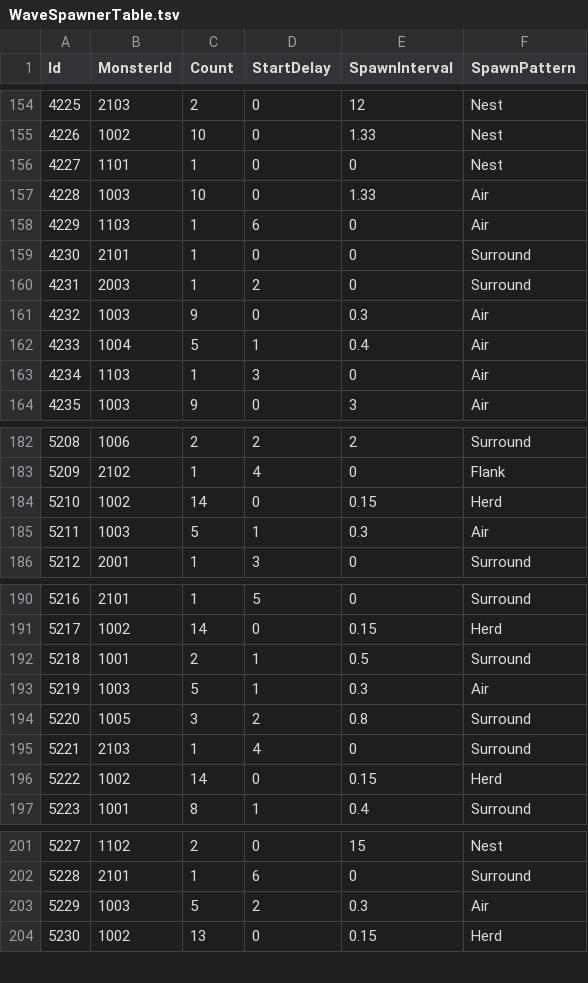
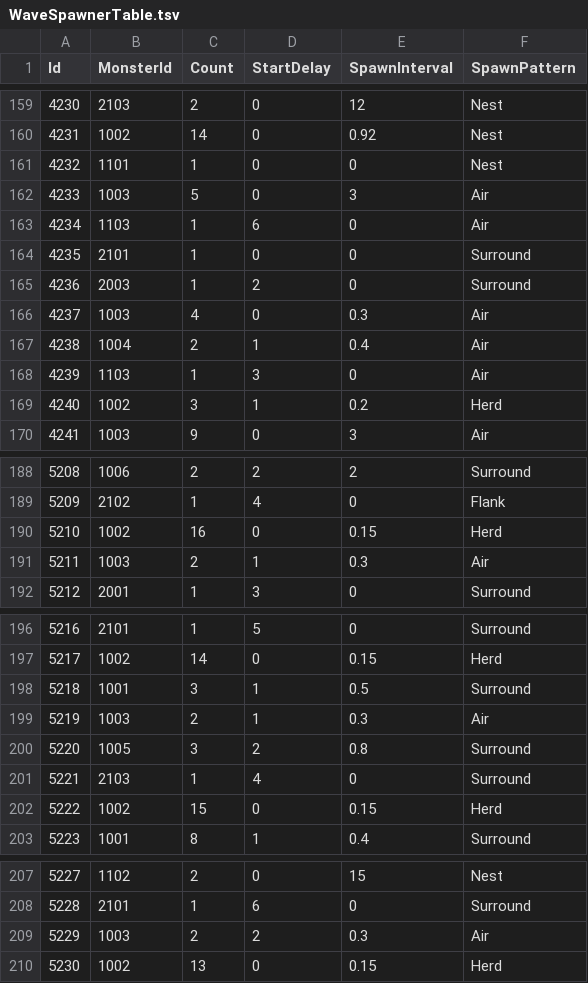
Before and after one commit to KooHoo-Dev/3rd_3D_1-3D-Project-team_even, a TSV file: Assets/StreamingAssets/Tables/WaveSpawnerTable.tsv, drawn as a sheet; only a part is shown, gaps mark what is left out; addresses are those after the commit; the diff covers the shown part only; the diff names each change by its address in the sheet, - before the commit and + after, or states it on an @@ line.

```diff
--- a/Assets/StreamingAssets/Tables/WaveSpawnerTable.tsv
+++ b/Assets/StreamingAssets/Tables/WaveSpawnerTable.tsv
@@ column A (Id) renumbered between rows 133 and 180 @@
-C160 (Count): 10
+C160 (Count): 14
-E160 (SpawnInterval): 1.33
+E160 (SpawnInterval): 0.92
-C162 (Count): 10
+C162 (Count): 5
-E162 (SpawnInterval): 1.33
+E162 (SpawnInterval): 3
-C166 (Count): 9
+C166 (Count): 4
-C167 (Count): 5
+C167 (Count): 2
+row 169: 4240 | 1002 | 3 | 1 | 0.2 | Herd
-C190 (Count): 14
+C190 (Count): 16
-C191 (Count): 5
+C191 (Count): 2
-C198 (Count): 2
+C198 (Count): 3
-C199 (Count): 5
+C199 (Count): 2
-C202 (Count): 14
+C202 (Count): 15
-C209 (Count): 5
+C209 (Count): 2
```
Also changed, not shown: 5 added rows and 15 edited cells elsewhere in this file, Assets/StreamingAssets/Tables/WaveTable.tsv.
